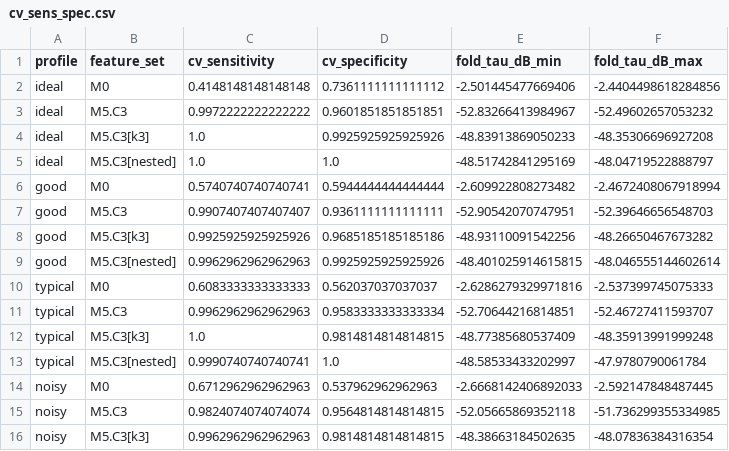
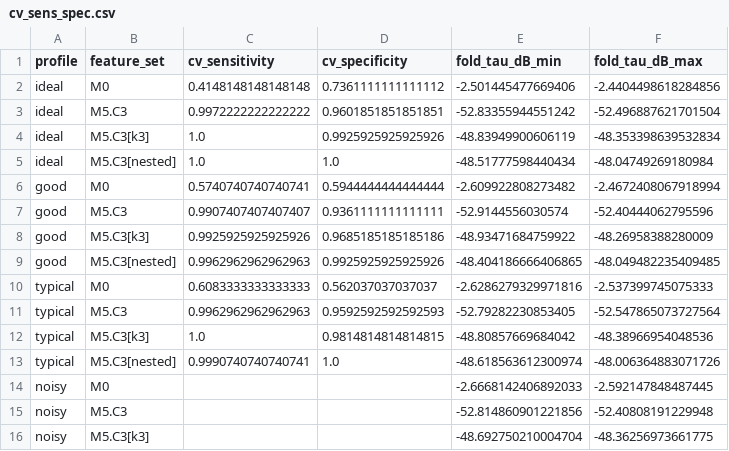
Before and after one commit to Jatin-IITB/MultiLayerImaging, a CSV file: results/03/cv_sens_spec.csv, drawn as a sheet; only a part is shown; the diff covers the shown part only.

```diff
--- a/results/03/cv_sens_spec.csv
+++ b/results/03/cv_sens_spec.csv
@@ -2,15 +2,15 @@ profile,feature_set,cv_sensitivity,cv_specificity,fold_tau_dB_min,fold_tau_dB_ma
 ideal,M0,0.4148148148148148,0.7361111111111112,-2.501445477669406,-2.4404498618284856
-ideal,M5.C3,0.9972222222222222,0.9601851851851851,-52.83266413984967,-52.49602657053232
-ideal,M5.C3[k3],1.0,0.9925925925925926,-48.83913869050233,-48.35306696927208
-ideal,M5.C3[nested],1.0,1.0,-48.51742841295169,-48.04719522888797
+ideal,M5.C3,0.9972222222222222,0.9601851851851851,-52.83355944551242,-52.496887621701504
+ideal,M5.C3[k3],1.0,0.9925925925925926,-48.83949900606119,-48.353398639532834
+ideal,M5.C3[nested],1.0,1.0,-48.51777598440434,-48.04749269180984
 good,M0,0.5740740740740741,0.5944444444444444,-2.609922808273482,-2.4672408067918994
-good,M5.C3,0.9907407407407407,0.9361111111111111,-52.90542070747951,-52.39646656548703
-good,M5.C3[k3],0.9925925925925926,0.9685185185185186,-48.93110091542256,-48.26650467673282
-good,M5.C3[nested],0.9962962962962963,0.9925925925925926,-48.401025914615815,-48.046555144602614
+good,M5.C3,0.9907407407407407,0.9361111111111111,-52.9144556030574,-52.40444062795596
+good,M5.C3[k3],0.9925925925925926,0.9685185185185186,-48.93471684759922,-48.26958388280009
+good,M5.C3[nested],0.9962962962962963,0.9925925925925926,-48.404186666406865,-48.049482235409485
 typical,M0,0.6083333333333333,0.562037037037037,-2.6286279329971816,-2.537399745075333
-typical,M5.C3,0.9962962962962963,0.9583333333333334,-52.70644216814851,-52.46727411593707
-typical,M5.C3[k3],1.0,0.9814814814814815,-48.77385680537409,-48.35913991999248
-typical,M5.C3[nested],0.9990740740740741,1.0,-48.58533433202997,-47.9780790061784
-noisy,M0,0.6712962962962963,0.537962962962963,-2.6668142406892033,-2.592147848487445
-noisy,M5.C3,0.9824074074074074,0.9564814814814815,-52.05665869352118,-51.736299355334985
-noisy,M5.C3[k3],0.9962962962962963,0.9814814814814815,-48.38663184502635,-48.07836384316354
+typical,M5.C3,0.9962962962962963,0.9592592592592593,-52.79282230853405,-52.547865073727564
+typical,M5.C3[k3],1.0,0.9814814814814815,-48.80857669684042,-48.38966954048536
+typical,M5.C3[nested],0.9990740740740741,1.0,-48.618563612300974,-48.006364883071726
+noisy,M0,,,-2.6668142406892033,-2.592147848487445
+noisy,M5.C3,,,-52.814860901221856,-52.40808191229948
+noisy,M5.C3[k3],,,-48.692750210004704,-48.36256973661775
```
Also changed, not shown: 9 added rows and 25 edited cells elsewhere in this file, 16 other files.
